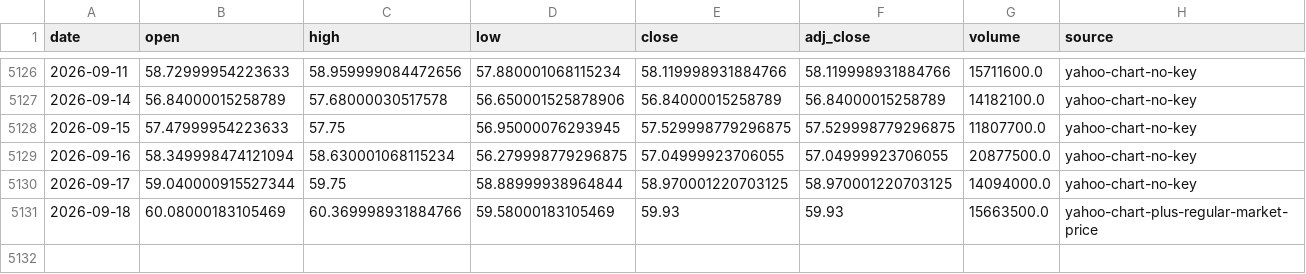
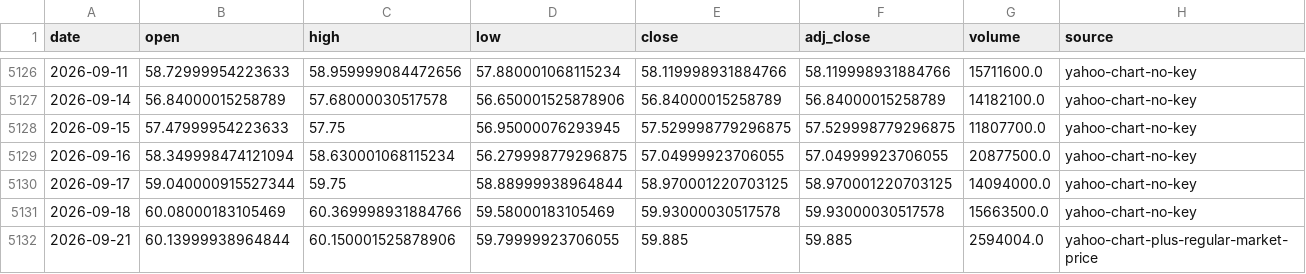
Before and after one commit to leescottd-crypto/Multi-Asset-Cycle-Dashboard, a CSV file: data/raw/silver.csv, drawn as a sheet; only a part is shown, gaps mark what is left out.

Commit message:
chore: refresh generated dashboard data (2026-09-21 09:59 EDT)

```diff
--- a/data/raw/silver.csv
+++ b/data/raw/silver.csv
@@ -5130,2 +5130,3 @@ date,open,high,low,close,adj_close,volume,source
 2026-09-17,59.040000915527344,59.75,58.88999938964844,58.970001220703125,58.970001220703125,14094000.0,yahoo-chart-no-key
-2026-09-18,60.08000183105469,60.369998931884766,59.58000183105469,59.93,59.93,15663500.0,yahoo-chart-plus-regular-market-price
+2026-09-18,60.08000183105469,60.369998931884766,59.58000183105469,59.93000030517578,59.93000030517578,15663500.0,yahoo-chart-no-key
+2026-09-21,60.13999938964844,60.150001525878906,59.79999923706055,59.885,59.885,2594004.0,yahoo-chart-plus-regular-market-price
```
Also changed, not shown: data/raw/btc.csv, data/raw/eth.csv, 56 other files.
